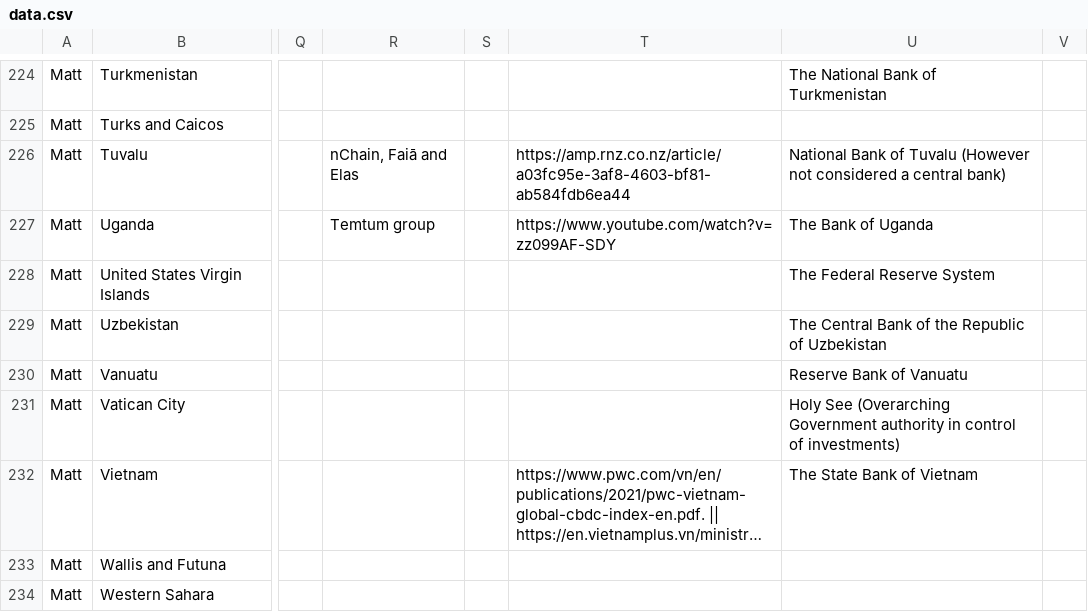
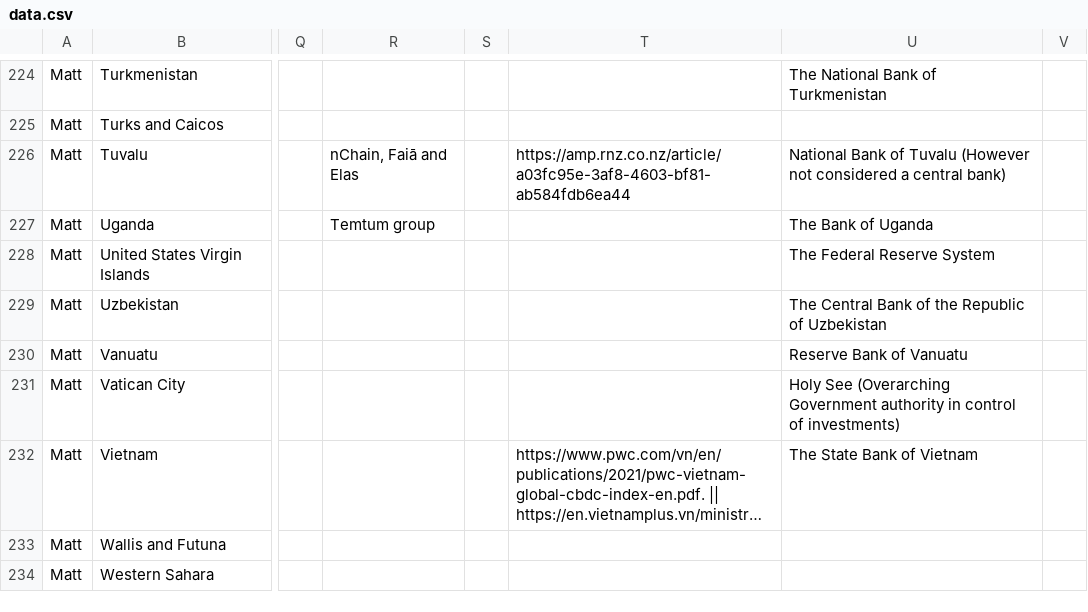
Before and after one commit to lorismat/cbdc-data-flow, a CSV file: data.csv, drawn as a sheet; only a part is shown, gaps mark what is left out; long unchanged cells end in …; the diff names each change by its address in the sheet, - before the commit and + after, or states it on an @@ line.

Commit message:
Flat: latest data (2022-05-23T18:51:21.620Z) {   "date": "2022-05-23T18:51:21.620Z",   "files": [     {       "name": "data.csv",       "deltaBytes": -43,       "source": "https://docs.google.com/spreadsheets/d/e/2PACX-1vQh27kpYjCRmNoWa4FEpWqLSxLLaqK_hlgqP6wGQLp8Pum7guAYS6i0qt6wIRAPvb5Up6-6wvmTN05s/pub?gid=0&single=true&output=csv"     }   ] }

```diff
--- a/data.csv
+++ b/data.csv
-T227: https://www.youtube.com/watch?v=zz099AF-SDY
+T227: (empty)
```
